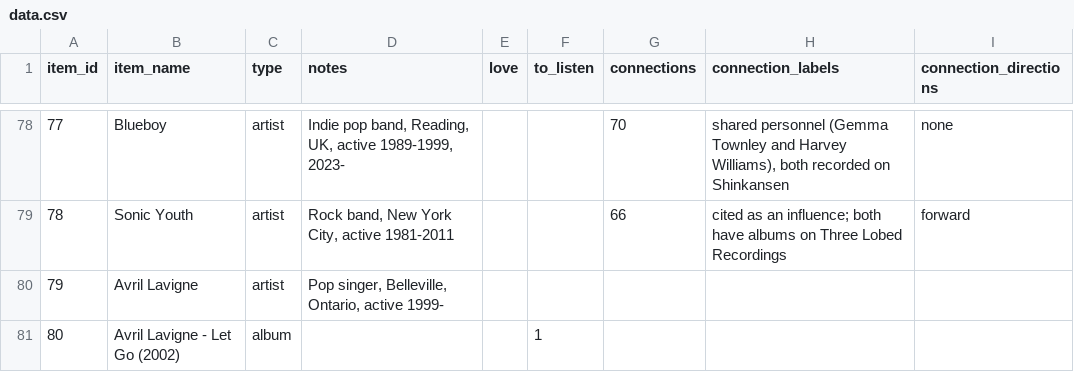
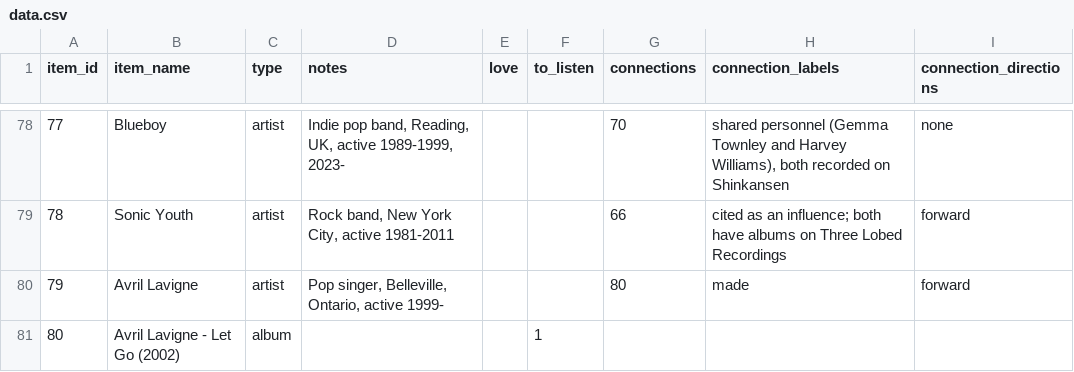
Before and after one commit to sjhardwick/listening_journal, a CSV file: data.csv, drawn as a sheet; only a part is shown, gaps mark what is left out.

Commit message:
edit from app

```diff
--- a/data.csv
+++ b/data.csv
@@ -79,3 +79,3 @@ item_id,item_name,type,notes,love,to_listen,connections,connection_labels,connec
 78,Sonic Youth,artist,"Rock band, New York City, active 1981-2011",,,66,cited as an influence; both have albums on Three Lobed Recordings,forward
-79,Avril Lavigne,artist,"Pop singer, Belleville, Ontario, active 1999-",,,,,
+79,Avril Lavigne,artist,"Pop singer, Belleville, Ontario, active 1999-",,,80,made,forward
 80,Avril Lavigne - Let Go (2002),album,,,1,,,
```
